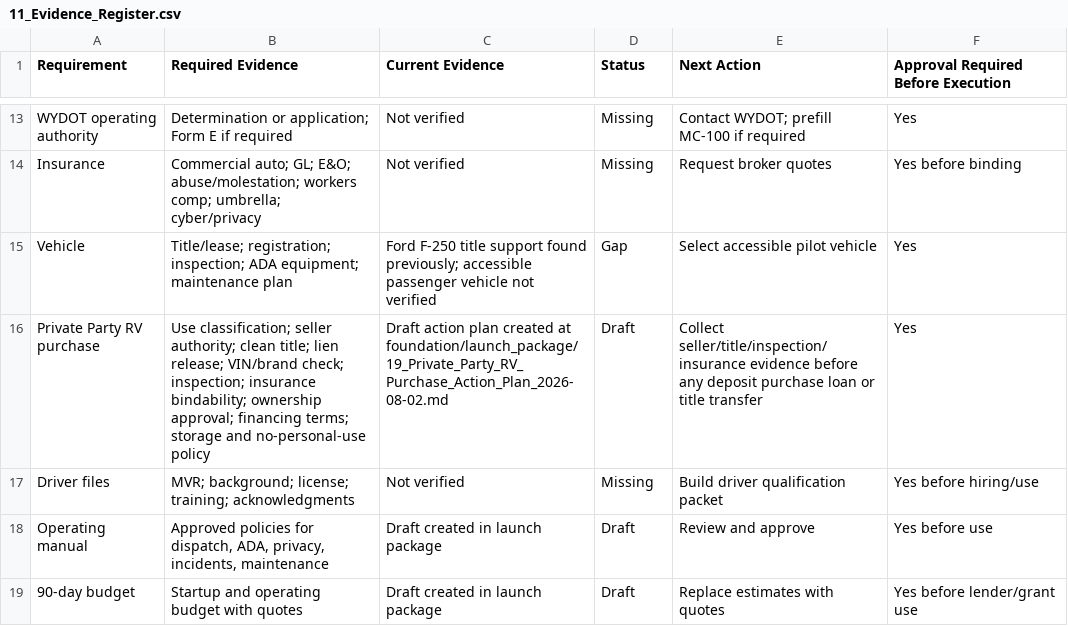
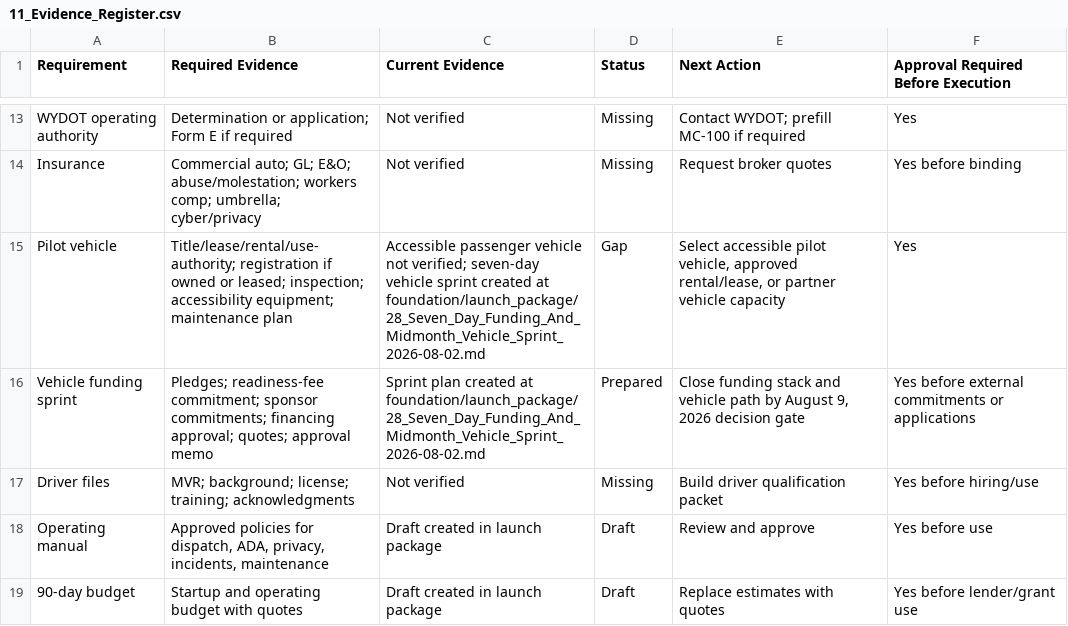
Before and after one commit to DOCS-8404-LOGISTICS-NEMT/VCC, a CSV file: foundation/launch_package/11_Evidence_Register.csv, drawn as a sheet; only a part is shown, gaps mark what is left out.

Commit message:
Archive retired vehicle path and add packet queue

```diff
--- a/foundation/launch_package/11_Evidence_Register.csv
+++ b/foundation/launch_package/11_Evidence_Register.csv
@@ -14,4 +14,4 @@ WYDOT operating authority,"Determination or application; Form E if required","No
 Insurance,"Commercial auto; GL; E&O; abuse/molestation; workers comp; umbrella; cyber/privacy","Not verified",Missing,"Request broker quotes",Yes before binding
-Vehicle,"Title/lease; registration; inspection; ADA equipment; maintenance plan","Ford F-250 title support found previously; accessible passenger vehicle not verified",Gap,"Select accessible pilot vehicle",Yes
-Private Party RV purchase,"Use classification; seller authority; clean title; lien release; VIN/brand check; inspection; insurance bindability; ownership approval; financing terms; storage and no-personal-use policy","Draft action plan created at foundation/launch_package/19_Private_Party_RV_Purchase_Action_Plan_2026-08-02.md",Draft,"Collect seller/title/inspection/insurance evidence before any deposit purchase loan or title transfer",Yes
+Pilot vehicle,"Title/lease/rental/use-authority; registration if owned or leased; inspection; accessibility equipment; maintenance plan","Accessible passenger vehicle not verified; seven-day vehicle sprint created at foundation/launch_package/28_Seven_Day_Funding_And_Midmonth_Vehicle_Sprint_2026-08-02.md",Gap,"Select accessible pilot vehicle, approved rental/lease, or partner vehicle capacity",Yes
+Vehicle funding sprint,"Pledges; readiness-fee commitment; sponsor commitments; financing approval; quotes; approval memo","Sprint plan created at foundation/launch_package/28_Seven_Day_Funding_And_Midmonth_Vehicle_Sprint_2026-08-02.md",Prepared,"Close funding stack and vehicle path by August 9, 2026 decision gate",Yes before external commitments or applications
 Driver files,"MVR; background; license; training; acknowledgments","Not verified",Missing,"Build driver qualification packet",Yes before hiring/use
```
Also changed, not shown: VCC Funding/Funding_Action_Register_2026-08-01.csv, foundation/launch_package/18_90_Day_Launch_Task_Tracker.csv, 17 other files.
